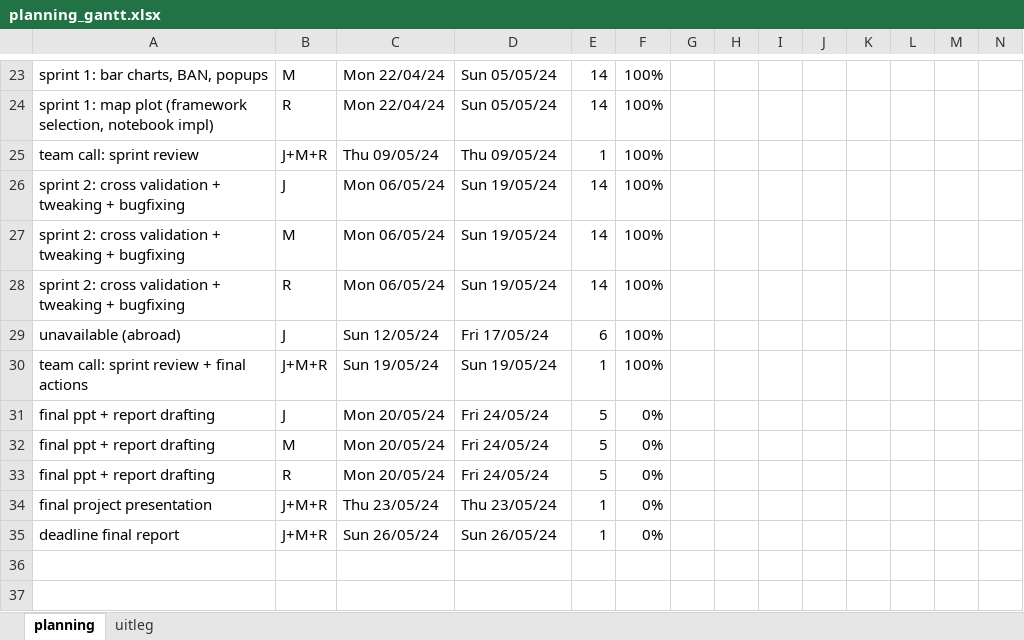
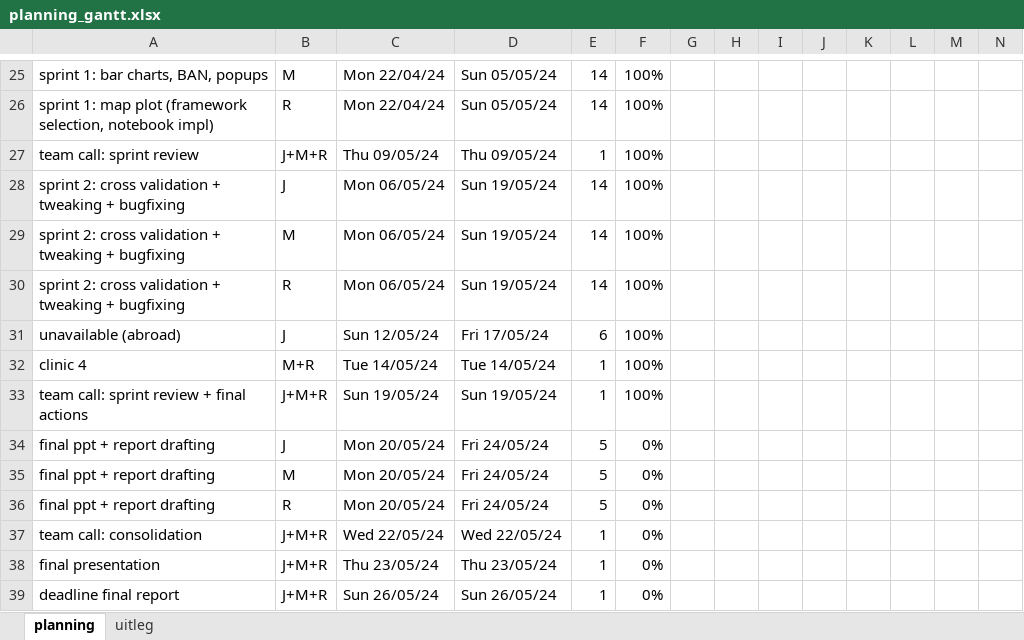
Before and after one commit to jorritvm/infovis, an Excel workbook: doc/planning/planning_gantt.xlsx, sheet planning, drawn as a sheet; only a part is shown, gaps mark what is left out; values as stored, in another font and other column widths than the file's, no cell formats; charts and pictures and conditional formats not drawn; addresses are those after the commit; rows hold the shown columns only; the diff covers the shown part only; the diff names each change by its address in the sheet, - before the commit and + after, or states it on an @@ line.

Commit message:
update planning

```diff
--- a/doc/planning/planning_gantt.xlsx (sheet planning)
+++ b/doc/planning/planning_gantt.xlsx (sheet planning)
+row 32: clinic 4 | M+R | Tue 14/05/24 | Tue 14/05/24 | 1 | 100%
+row 37: team call: consolidation | J+M+R | Wed 22/05/24 | Wed 22/05/24 | 1 | 0%
-A38: final project presentation
+A38: final presentation
```
Also changed, not shown: 3 added rows, 1 removed row and 39 edited cells elsewhere in this sheet, cell formats, formulas that keep their value, 1 other file.
